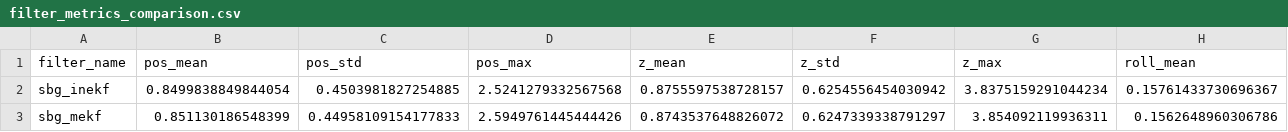
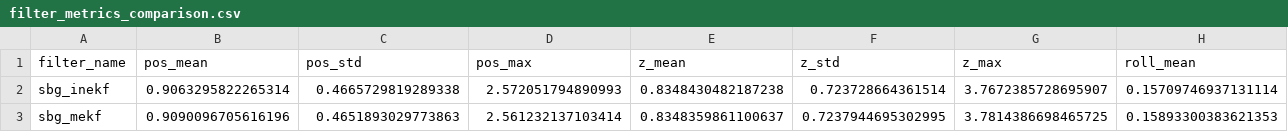
Before and after one commit to BYU-FROST-Lab/Surface_Vessel_InEKF, a CSV file: figure_data/filter_metrics_comparison.csv, drawn as a sheet; only a part is shown; the diff covers the shown part only; the diff names each change by its address in the sheet, - before the commit and + after, or states it on an @@ line.

```diff
--- a/figure_data/filter_metrics_comparison.csv
+++ b/figure_data/filter_metrics_comparison.csv
-B2 (pos_mean): 0.8499838849844054
+B2 (pos_mean): 0.9063295822265314
-C2 (pos_std): 0.4503981827254885
+C2 (pos_std): 0.4665729819289338
-D2 (pos_max): 2.5241279332567568
+D2 (pos_max): 2.572051794890993
-E2 (z_mean): 0.8755597538728157
+E2 (z_mean): 0.8348430482187238
-F2 (z_std): 0.6254556454030942
+F2 (z_std): 0.723728664361514
-G2 (z_max): 3.8375159291044234
+G2 (z_max): 3.7672385728695907
-H2 (roll_mean): 0.15761433730696367
+H2 (roll_mean): 0.15709746937131114
-B3 (pos_mean): 0.851130186548399
+B3 (pos_mean): 0.9090096705616196
-C3 (pos_std): 0.44958109154177833
+C3 (pos_std): 0.4651893029773863
-D3 (pos_max): 2.5949761445444426
+D3 (pos_max): 2.561232137103414
-E3 (z_mean): 0.8743537648826072
+E3 (z_mean): 0.8348359861100637
-F3 (z_std): 0.6247339338791297
+F3 (z_std): 0.7237944695302995
-G3 (z_max): 3.854092119936311
+G3 (z_max): 3.7814386698465725
-H3 (roll_mean): 0.1562648960306786
+H3 (roll_mean): 0.15893300383621353
```
Also changed, not shown: 76 edited cells elsewhere in this file, 8 other files.
